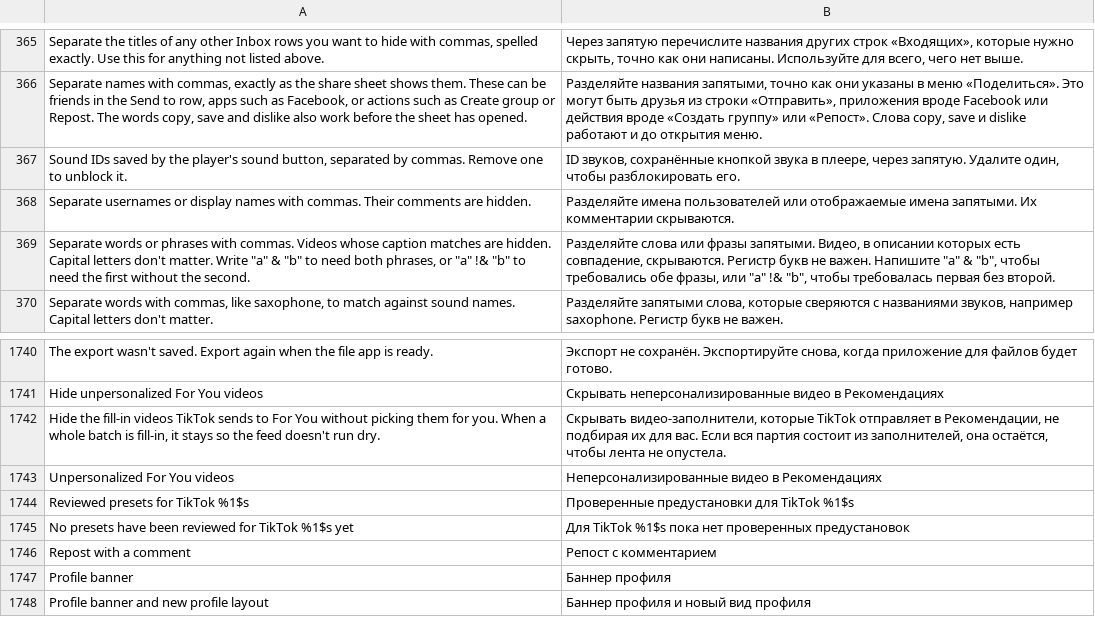
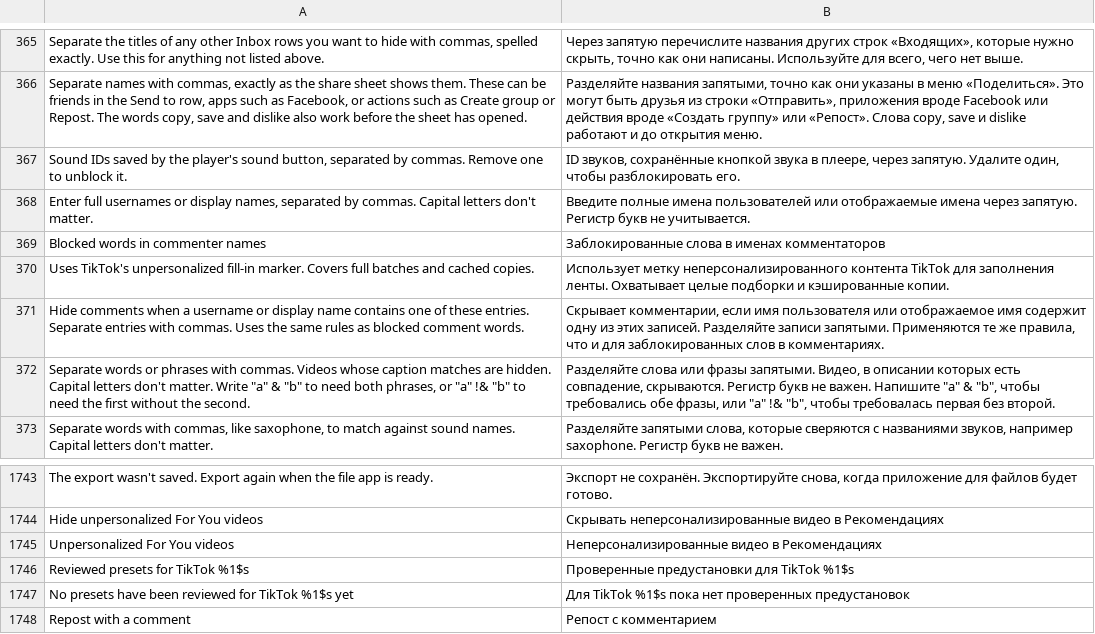
Before and after one commit to icysymmetra/tiktok-patches-for-morphe, a TSV file: extensions/tiktok/src/main/l10n/ru.tsv, drawn as a sheet; only a part is shown, gaps mark what is left out; the shorter side is filled out with more unchanged rows.

```diff
--- a/extensions/tiktok/src/main/l10n/ru.tsv
+++ b/extensions/tiktok/src/main/l10n/ru.tsv
@@ -367,3 +367,6 @@ Separate names with commas, exactly as the share sheet shows them. These can be
 Sound IDs saved by the player's sound button, separated by commas. Remove one to unblock it.	ID звуков, сохранённые кнопкой звука в плеере, через запятую. Удалите один, чтобы разблокировать его.
-Separate usernames or display names with commas. Their comments are hidden.	Разделяйте имена пользователей или отображаемые имена запятыми. Их комментарии скрываются.
+Enter full usernames or display names, separated by commas. Capital letters don't matter.	Введите полные имена пользователей или отображаемые имена через запятую. Регистр букв не учитывается.
+Blocked words in commenter names	Заблокированные слова в именах комментаторов
+Uses TikTok's unpersonalized fill-in marker. Covers full batches and cached copies.	Использует метку неперсонализированного контента TikTok для заполнения ленты. Охватывает целые подборки и кэшированные копии.
+Hide comments when a username or display name contains one of these entries. Separate entries with commas. Uses the same rules as blocked comment words.	Скрывает комментарии, если имя пользователя или отображаемое имя содержит одну из этих записей. Разделяйте записи запятыми. Применяются те же правила, что и для заблокированных слов в комментариях.
 Separate words or phrases with commas. Videos whose caption matches are hidden. Capital letters don't matter. Write "a" & "b" to need both phrases, or "a" !& "b" to need the first without the second.	Разделяйте слова или фразы запятыми. Видео, в описании которых есть совпадение, скрываются. Регистр букв не важен. Напишите "a" & "b", чтобы требовались обе фразы, или "a" !& "b", чтобы требовалась первая без второй.
@@ -1741,3 +1744,2 @@ The export wasn't saved. Export again when the file app is ready.	Экспорт
 Hide unpersonalized For You videos	Скрывать неперсонализированные видео в Рекомендациях
-Hide the fill-in videos TikTok sends to For You without picking them for you. When a whole batch is fill-in, it stays so the feed doesn't run dry.	Скрывать видео-заполнители, которые TikTok отправляет в Рекомендации, не подбирая их для вас. Если вся партия состоит из заполнителей, она остаётся, чтобы лента не опустела.
 Unpersonalized For You videos	Неперсонализированные видео в Рекомендациях
```
Also changed, not shown: extensions/tiktok/src/main/l10n/az.tsv, extensions/tiktok/src/main/l10n/es.tsv, 29 other files.
